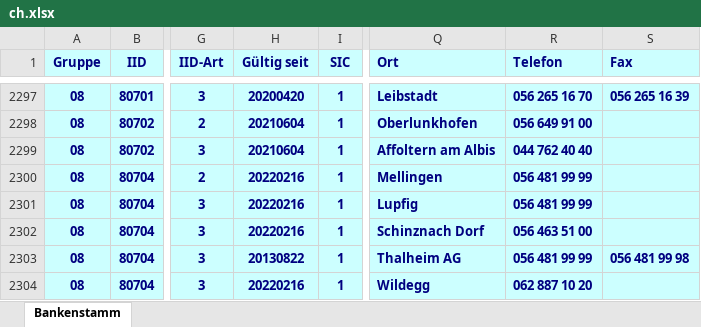
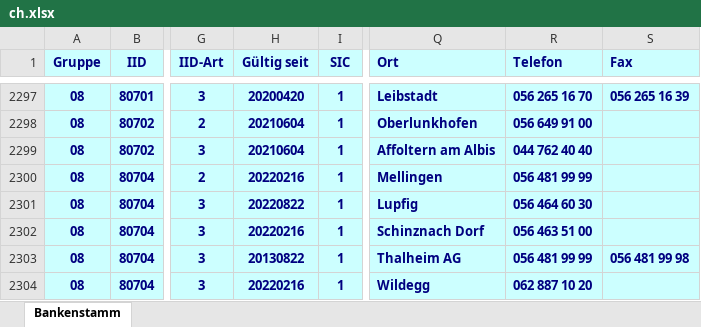
Before and after one commit to marcapo/goiban-data-loader, an Excel workbook: data/ch.xlsx, sheet Bankenstamm, drawn as a sheet; only a part is shown, gaps mark what is left out; values as stored, in another font and other column widths than the file's, no borders; the diff covers the shown part only; the diff names each change by its address in the sheet, - before the commit and + after, or states it on an @@ line.

```diff
--- a/data/ch.xlsx (sheet Bankenstamm)
+++ b/data/ch.xlsx (sheet Bankenstamm)
-H2301 (Gültig seit): 20220216
+H2301 (Gültig seit): 20220822
-R2301 (Telefon): 056 481 99 99
+R2301 (Telefon): 056 464 60 30
```
Also changed, not shown: 1 added row and 22 edited cells elsewhere in this sheet, 2 other files.
